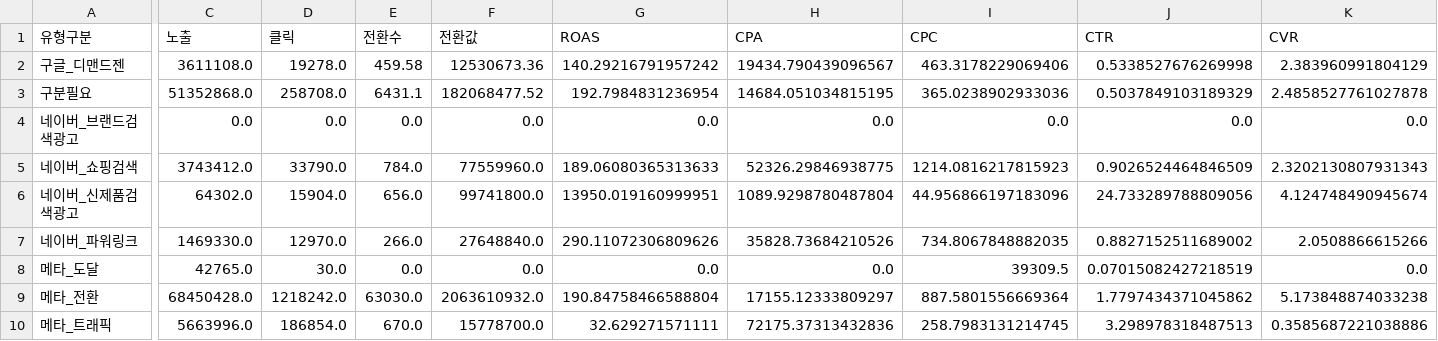
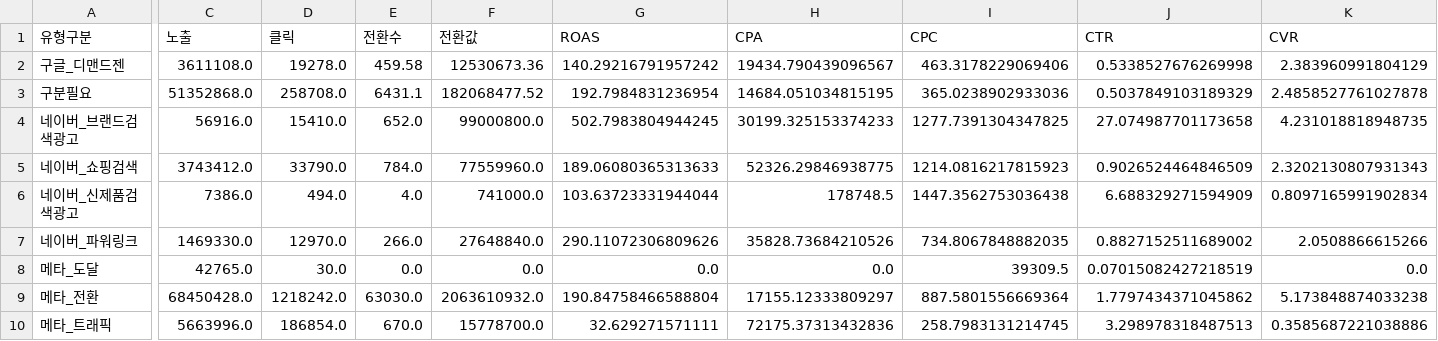
Before and after one commit to DON4getPZ/AI-dashboard_online, a CSV file: data/type/analysis_category_summary.csv, drawn as a sheet; only a part is shown, gaps mark what is left out; the diff names each change by its address in the sheet, - before the commit and + after, or states it on an @@ line.

```diff
--- a/data/type/analysis_category_summary.csv
+++ b/data/type/analysis_category_summary.csv
-C4 (노출): 0.0
+C4 (노출): 56916.0
-D4 (클릭): 0.0
+D4 (클릭): 15410.0
-E4 (전환수): 0.0
+E4 (전환수): 652.0
-F4 (전환값): 0.0
+F4 (전환값): 99000800.0
-G4 (ROAS): 0.0
+G4 (ROAS): 502.7983804944245
-H4 (CPA): 0.0
+H4 (CPA): 30199.325153374233
-I4 (CPC): 0.0
+I4 (CPC): 1277.7391304347825
-J4 (CTR): 0.0
+J4 (CTR): 27.074987701173658
-K4 (CVR): 0.0
+K4 (CVR): 4.231018818948735
-C6 (노출): 64302.0
+C6 (노출): 7386.0
-D6 (클릭): 15904.0
+D6 (클릭): 494.0
-E6 (전환수): 656.0
+E6 (전환수): 4.0
-F6 (전환값): 99741800.0
+F6 (전환값): 741000.0
-G6 (ROAS): 13950.019160999951
+G6 (ROAS): 103.63723331944044
-H6 (CPA): 1089.9298780487804
+H6 (CPA): 178748.5
-I6 (CPC): 44.956866197183096
+I6 (CPC): 1447.3562753036438
-J6 (CTR): 24.733289788809056
+J6 (CTR): 6.688329271594909
-K6 (CVR): 4.124748490945674
+K6 (CVR): 0.8097165991902834
```
Also changed, not shown: data/funnel/new_vs_returning_conversion.csv, data/type/prophet_trend_analysis.csv, 12 other files.
